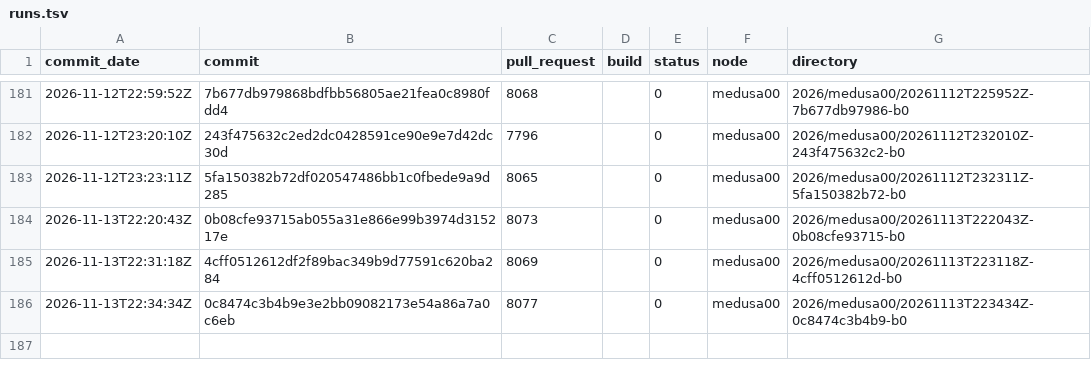
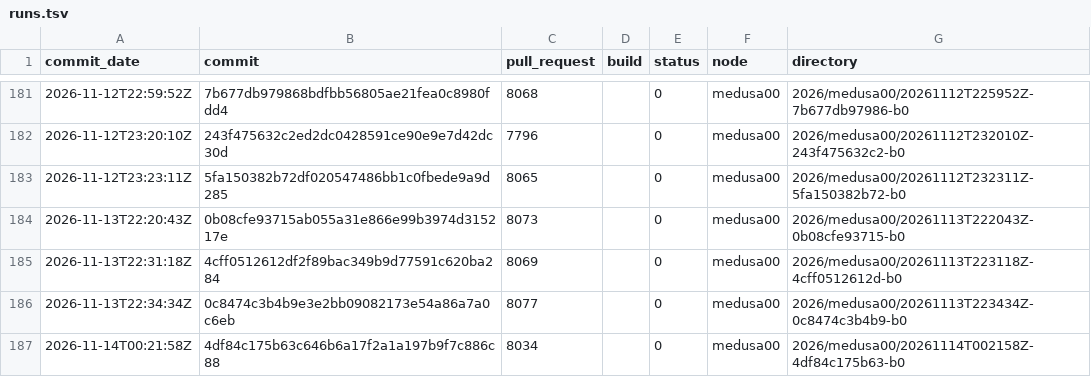
Before and after one commit to TheHPXProject/hpx-performance, a TSV file: runs.tsv, drawn as a sheet; only a part is shown, gaps mark what is left out.

```diff
--- a/runs.tsv
+++ b/runs.tsv
@@ -186 +186,2 @@ commit_date	commit	pull_request	build	status	node	directory
 2026-11-13T22:34:34Z	0c8474c3b4b9e3e2bb09082173e54a86a7a0c6eb	8077		0	medusa00	2026/medusa00/20261113T223434Z-0c8474c3b4b9-b0
+2026-11-14T00:21:58Z	4df84c175b63c646b6a17f2a1a197b9f7c886c88	8034		0	medusa00	2026/medusa00/20261114T002158Z-4df84c175b63-b0
```
Also changed, not shown: 28 other files.
